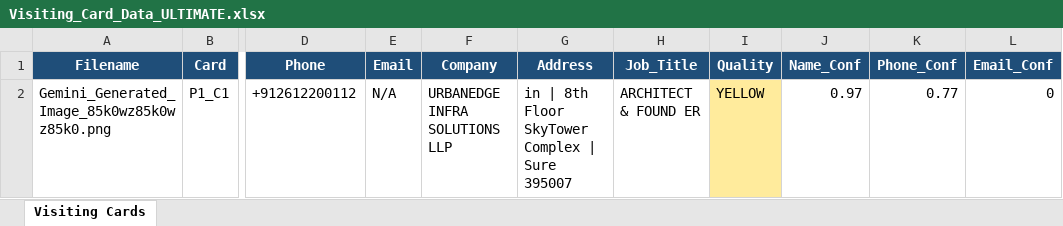
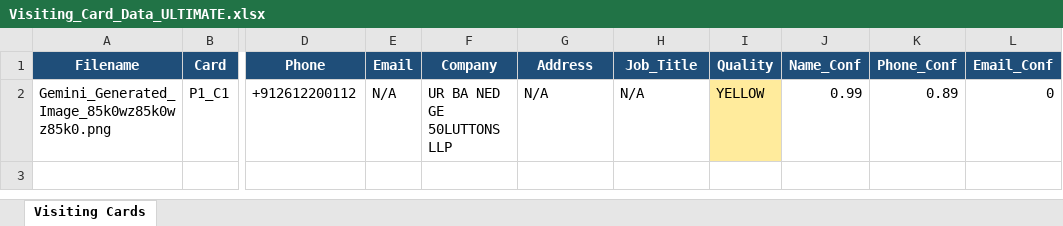
Before and after one commit to Pray1503/Visiting_Card_Extractor, an Excel workbook: Visiting_Card_Data_ULTIMATE.xlsx, sheet Visiting Cards, drawn as a sheet; only a part is shown, gaps mark what is left out; values as stored, in another font and other column widths than the file's, no borders; the diff names each change by its address in the sheet, - before the commit and + after, or states it on an @@ line.

```diff
--- a/Visiting_Card_Data_ULTIMATE.xlsx (sheet Visiting Cards)
+++ b/Visiting_Card_Data_ULTIMATE.xlsx (sheet Visiting Cards)
-F2 (Company): URBANEDGE INFRA SOLUTIONS LLP
+F2 (Company): UR BA NED GE 50LUTTONS LLP
-G2 (Address): in | 8th Floor SkyTower Complex | Sure 395007
+G2 (Address): N/A
-H2 (Job_Title): ARCHITECT & FOUND ER
+H2 (Job_Title): N/A
-J2 (Name_Conf): 0.97
+J2 (Name_Conf): 0.99
-K2 (Phone_Conf): 0.77
+K2 (Phone_Conf): 0.89
```
Also changed, not shown: 3 other files.
